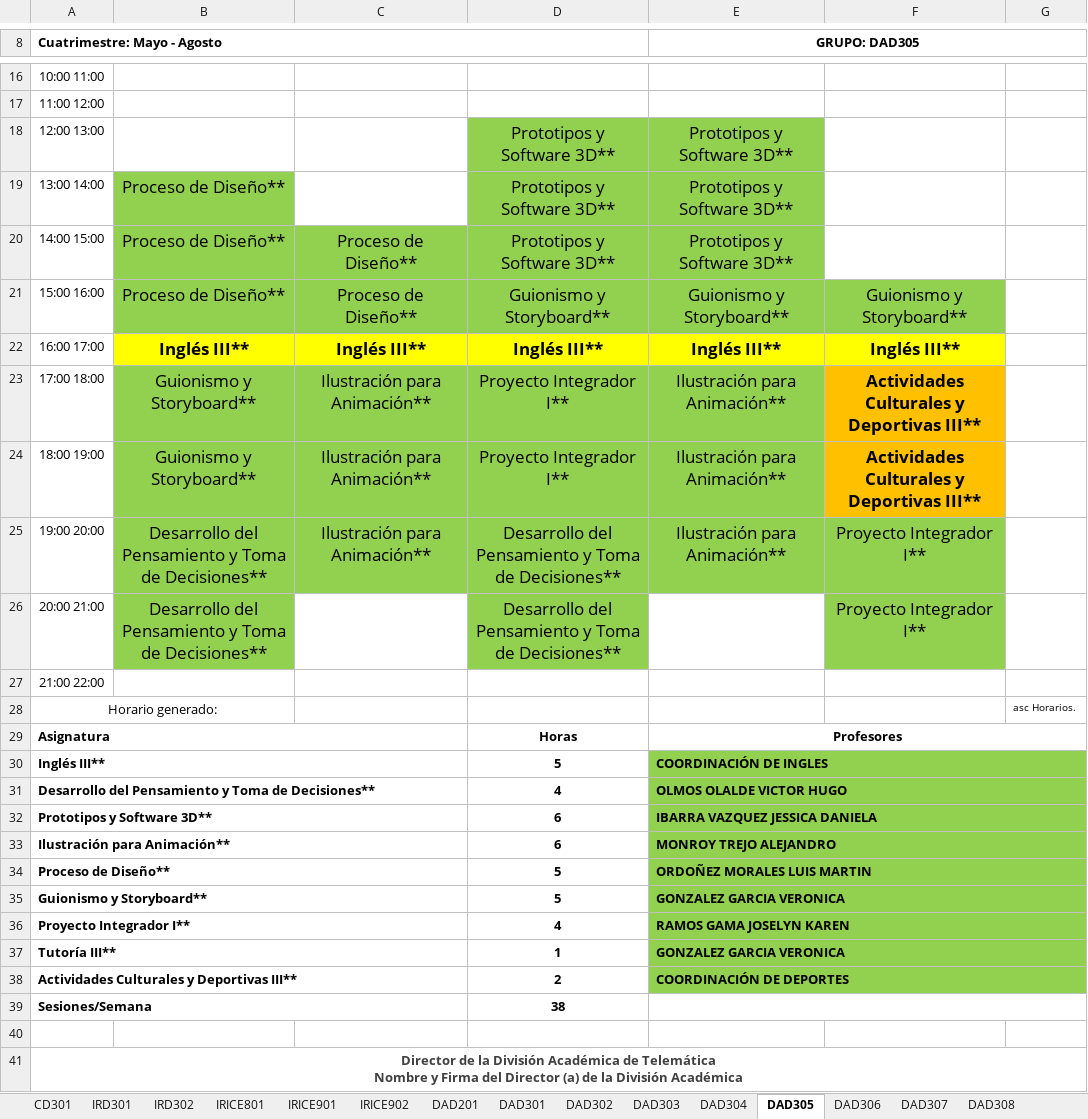
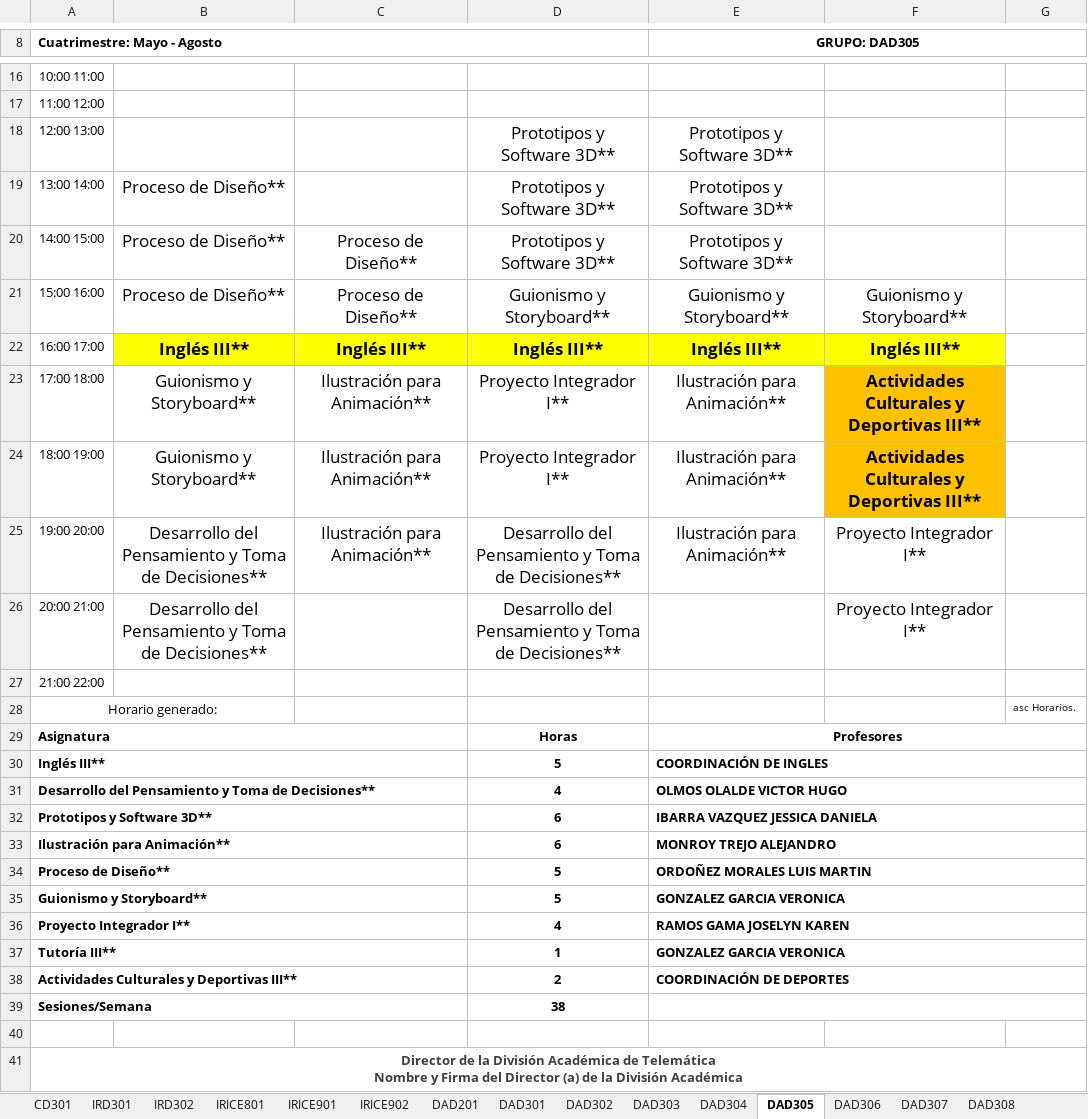
Before and after one commit to hackuna885/carga2025_2, an Excel workbook: HGrupo_Tele_2025-2_080325.xlsx, sheet DAD305, drawn as a sheet; only a part is shown, gaps mark what is left out; values as stored, in another font and other column widths than the file's, no borders; charts and pictures not drawn; the diff names each change by its address in the sheet, - before the commit and + after, or states it on an @@ line.

```diff
--- a/HGrupo_Tele_2025-2_080325.xlsx (sheet DAD305)
+++ b/HGrupo_Tele_2025-2_080325.xlsx (sheet DAD305)
-D18:E19 fill: #92D050
+D18:E19 fill: none
-B19 fill: #92D050
+B19 fill: none
-B20:E20 fill: #92D050
+B20:E20 fill: none
-B21:F21 fill: #92D050
+B21:F21 fill: none
-B23:E24 fill: #92D050
+B23:E24 fill: none
-B25:F25 fill: #92D050
+B25:F25 fill: none
-B26 fill: #92D050
+B26 fill: none
-D26 fill: #92D050
+D26 fill: none
-F26 fill: #92D050
+F26 fill: none
-E30:G38 fill: #92D050
+E30:G38 fill: none
```
Also changed, not shown: sheet DAD306, sheet DAD303, sheet DAD304, sheet DAD201, sheet IRD301, sheet IRD302, 19 more sheets.
